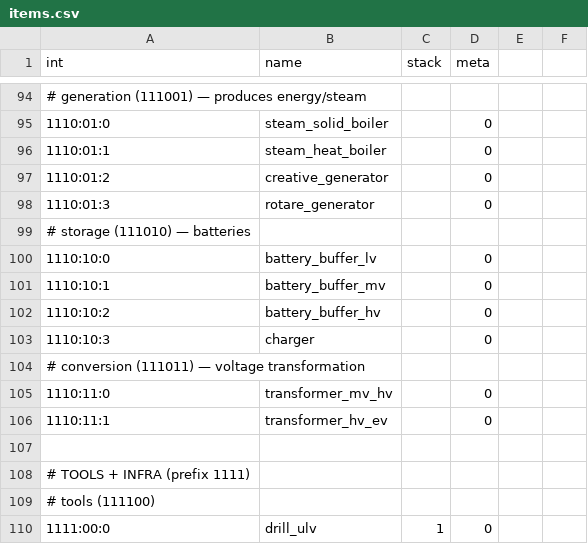
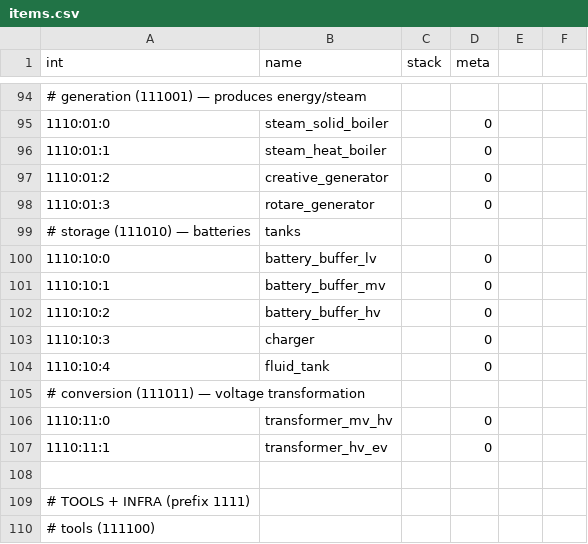
Before and after one commit to lexasub/gtnh-platform, a CSV file: data/registry/items.csv, drawn as a sheet; only a part is shown, gaps mark what is left out; the shorter side is filled out with more unchanged rows.

Commit message:
fix(recipes): replace legacy flat IDs with item names, add glass smelting
Mechanical migration of legacy flat item IDs to registry names across
all recipe YAMLs. Fixed garbage recipes (generic dust/alloy/noops),
corrected bronze dust/ingot alloy chains, added honest sand->glass
furnace recipe. Also added fluid_tank item + boiler/tank crafting recipes.

```diff
--- a/data/registry/items.csv
+++ b/data/registry/items.csv
@@ -98,3 +98,3 @@ int,name,stack,meta
 1110:01:3,rotare_generator,,0
-# storage (111010) — batteries
+# storage (111010) — batteries, tanks
 1110:10:0,battery_buffer_lv,,0
@@ -103,2 +103,3 @@ int,name,stack,meta
 1110:10:3,charger,,0
+1110:10:4,fluid_tank,,0
 # conversion (111011) — voltage transformation
```
Also changed, not shown: 15 other files.
